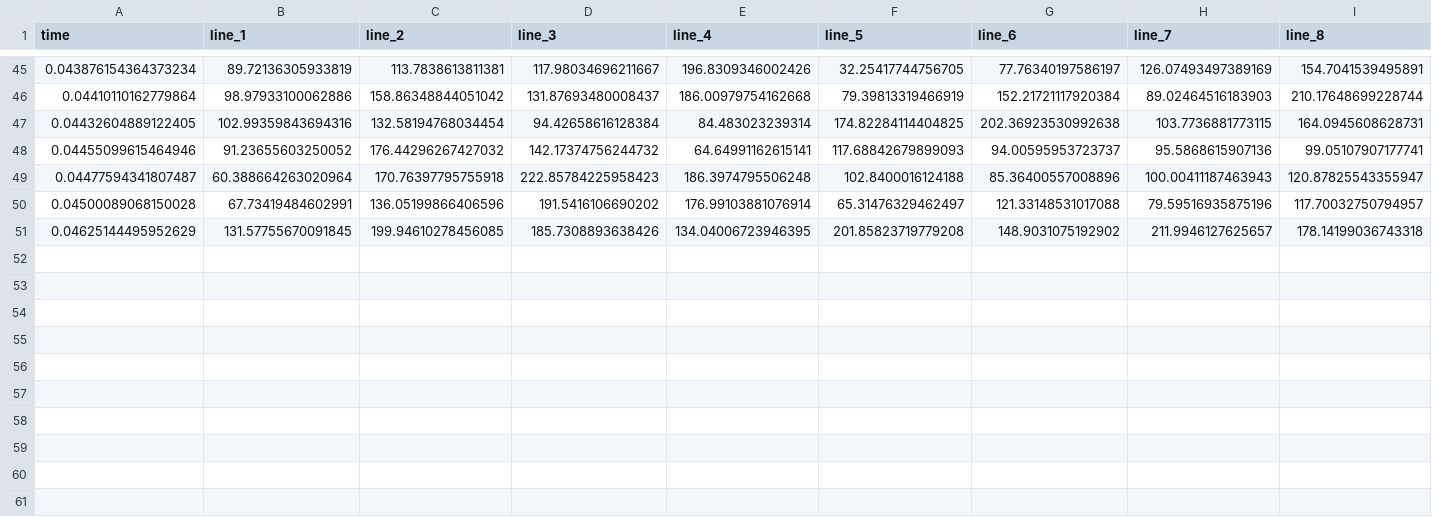
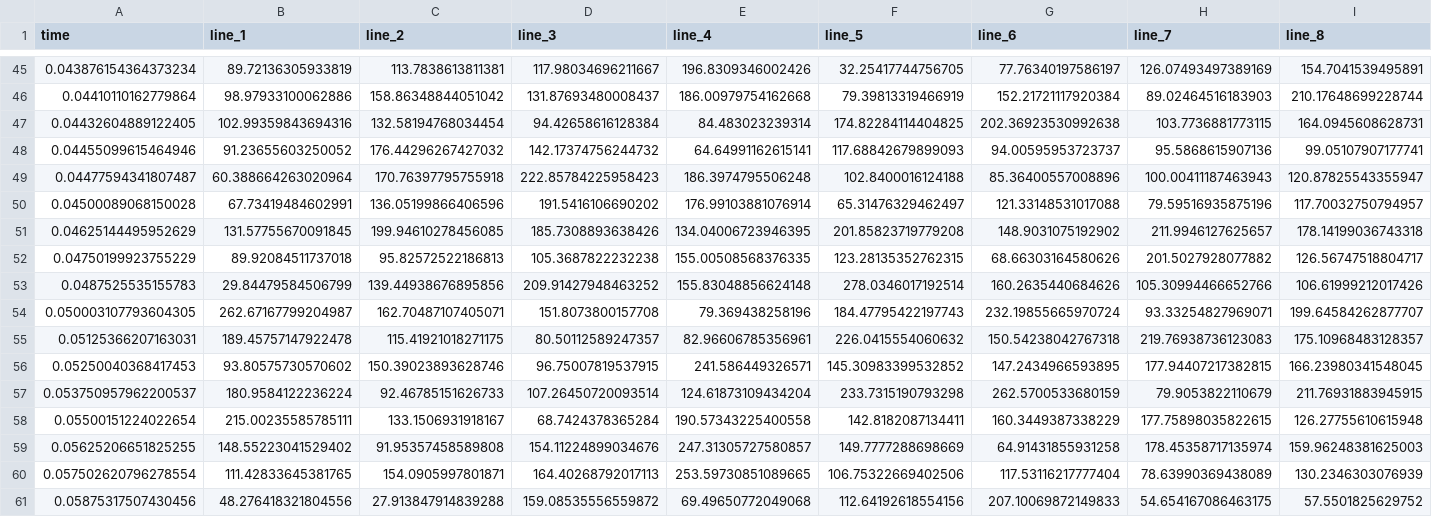
Before and after one commit to 40534427/pyfluent, a CSV file: run_250ms/backup/line_force.csv, drawn as a sheet; only a part is shown, gaps mark what is left out; rows hold the shown columns only; the diff names each change by its address in the sheet, - before the commit and + after, or states it on an @@ line.

```diff
--- a/run_250ms/backup/line_force.csv
+++ b/run_250ms/backup/line_force.csv
+row 52: 0.04750199923755229 | 89.92084511737018 | 95.82572522186813 | 105.3687822232238 | 155.00508568376335 | 123.28135352762315 | 68.66303164580626 | 201.5027928077882 | 126.56747518804717
+row 53: 0.0487525535155783 | 29.84479584506799 | 139.44938676895856 | 209.91427948463252 | 155.83048856624148 | 278.0346017192514 | 160.2635440684626 | 105.30994466652766 | 106.61999212017426
+row 54: 0.050003107793604305 | 262.67167799204987 | 162.70487107405071 | 151.8073800157708 | 79.369438258196 | 184.47795422197743 | 232.19855665970724 | 93.33254827969071 | 199.64584262877707
+row 55: 0.05125366207163031 | 189.45757147922478 | 115.41921018271175 | 80.50112589247357 | 82.96606785356961 | 226.0415554060632 | 150.54238042767318 | 219.76938736123083 | 175.10968483128357
+row 56: 0.05250040368417453 | 93.80575730570602 | 150.39023893628746 | 96.75007819537915 | 241.586449326571 | 145.30983399532852 | 147.2434966593895 | 177.94407217382815 | 166.23980341548045
+row 57: 0.053750957962200537 | 180.9584122236224 | 92.46785151626733 | 107.26450720093514 | 124.61873109434204 | 233.7315190793298 | 262.5700533680159 | 79.9053822110679 | 211.76931883945915
+row 58: 0.05500151224022654 | 215.00235585785111 | 133.1506931918167 | 68.7424378365284 | 190.57343225400558 | 142.8182087134411 | 160.3449387338229 | 177.75898035822615 | 126.27755610615948
+row 59: 0.05625206651825255 | 148.55223041529402 | 91.95357458589808 | 154.11224899034676 | 247.31305727580857 | 149.7777288698669 | 64.91431855931258 | 178.45358717135974 | 159.96248381625003
+row 60: 0.057502620796278554 | 111.42833645381765 | 154.0905997801871 | 164.40268792017113 | 253.59730851089665 | 106.75322669402506 | 117.53116217777404 | 78.63990369438089 | 130.2346303076939
+row 61: 0.05875317507430456 | 48.276418321804556 | 27.913847914839288 | 159.08535556559872 | 69.49650772049068 | 112.64192618554156 | 207.10069872149833 | 54.654167086463175 | 57.5501825629752
```
Also changed, not shown: run_250ms/backup/history.csv, 1 other file.
